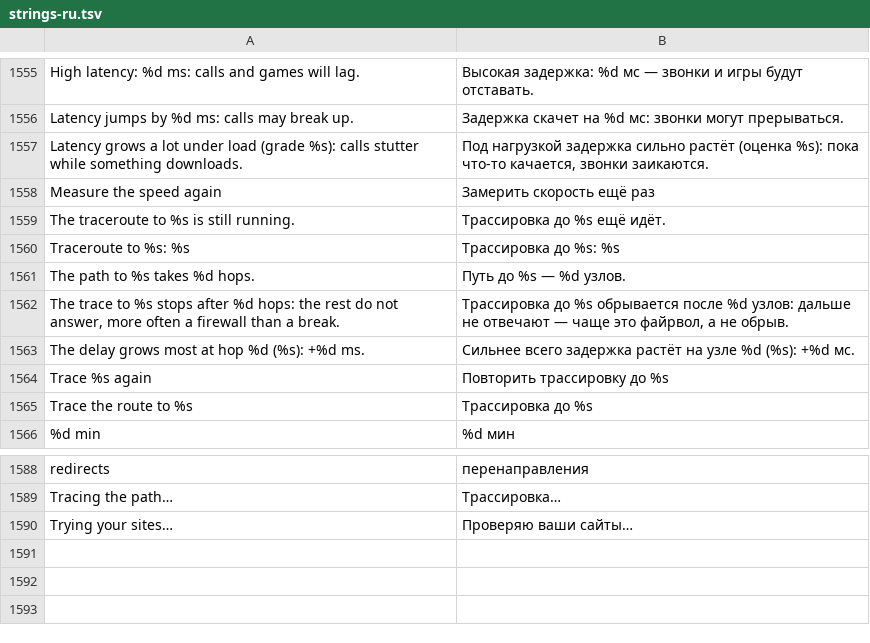
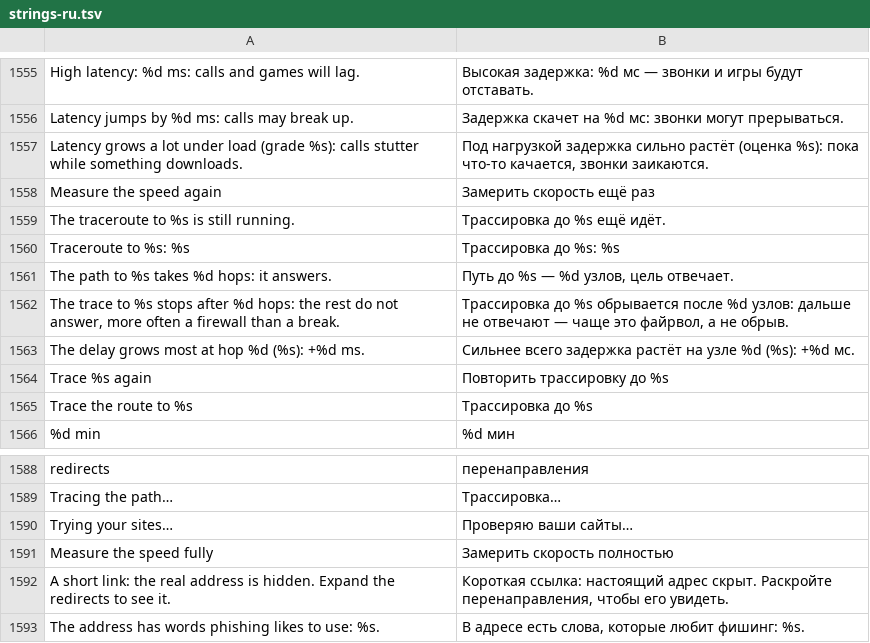
Before and after one commit to CattivoLe/Spectra, a TSV file: android/app/src/main/resources/spectra/strings-ru.tsv, drawn as a sheet; only a part is shown, gaps mark what is left out.

```diff
--- a/android/app/src/main/resources/spectra/strings-ru.tsv
+++ b/android/app/src/main/resources/spectra/strings-ru.tsv
@@ -1560,3 +1560,3 @@ The traceroute to %s is still running.	Трассировка до %s ещё и
 Traceroute to %s: %s	Трассировка до %s: %s
-The path to %s takes %d hops.	Путь до %s — %d узлов.
+The path to %s takes %d hops: it answers.	Путь до %s — %d узлов, цель отвечает.
 The trace to %s stops after %d hops: the rest do not answer, more often a firewall than a break.	Трассировка до %s обрывается после %d узлов: дальше не отвечают — чаще это файрвол, а не обрыв.
@@ -1590 +1590,4 @@ Tracing the path…	Трассировка…
 Trying your sites…	Проверяю ваши сайты…
+Measure the speed fully	Замерить скорость полностью
+A short link: the real address is hidden. Expand the redirects to see it.	Короткая ссылка: настоящий адрес скрыт. Раскройте перенаправления, чтобы его увидеть.
+The address has words phishing likes to use: %s.	В адресе есть слова, которые любит фишинг: %s.
```
Also changed, not shown: 5 other files.
